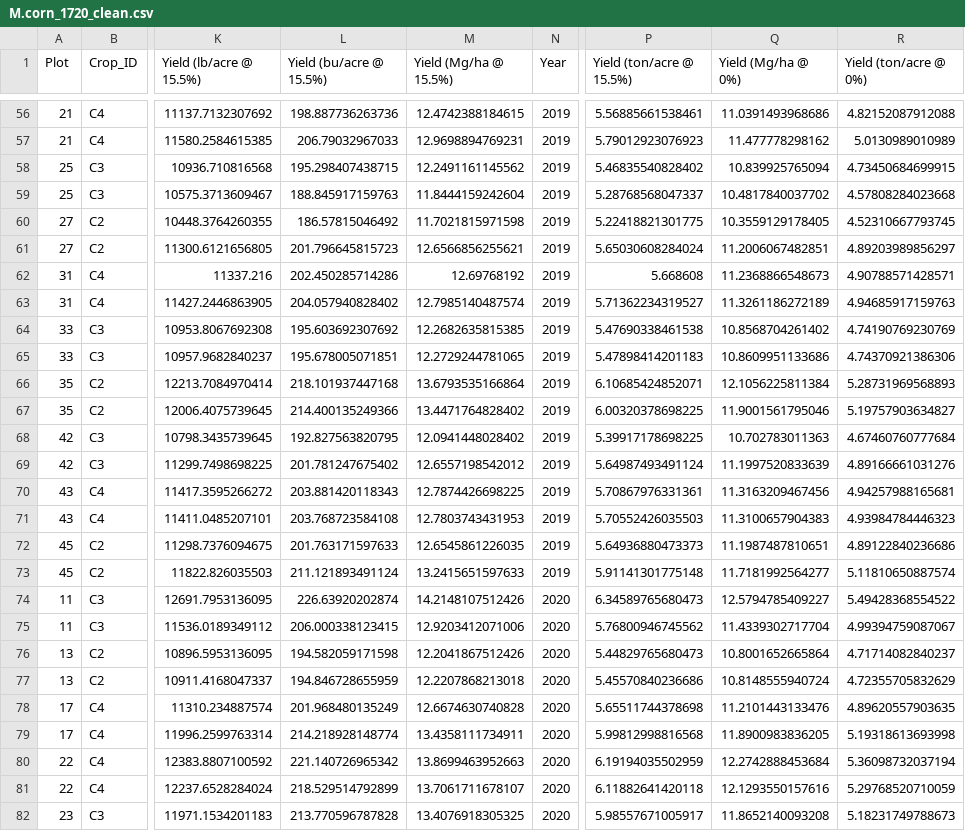
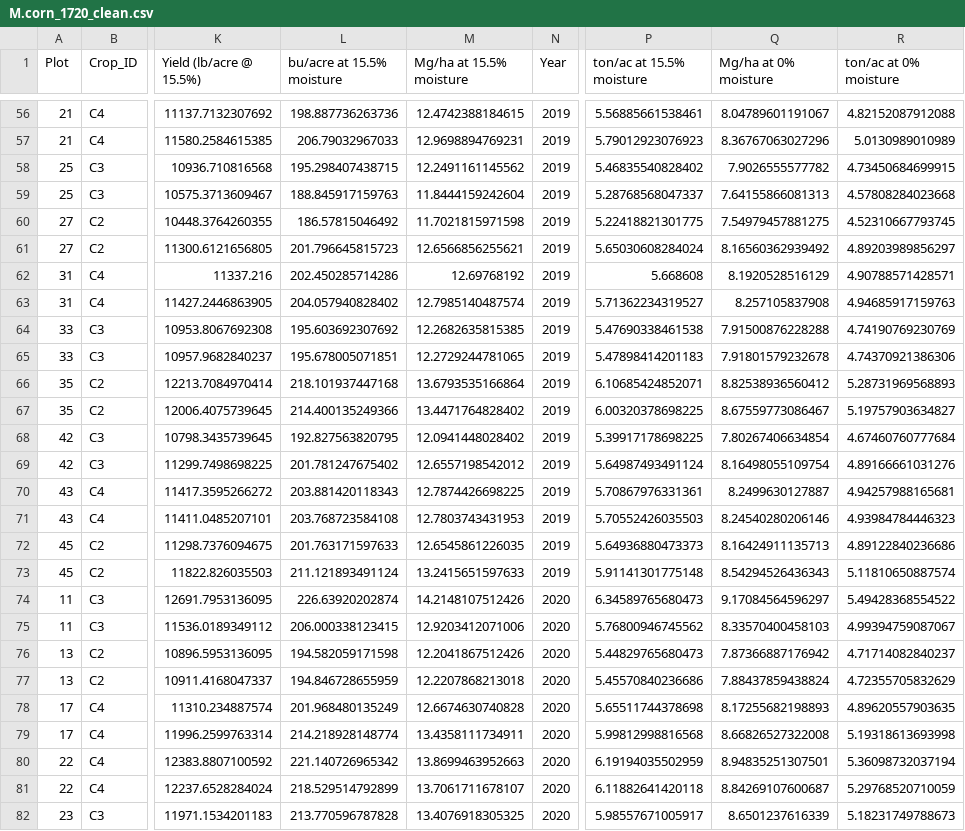
Before and after one commit to hnguyen19/Weed-community, a CSV file: 2-Data/Clean/M.corn_1720_clean.csv, drawn as a sheet; only a part is shown, gaps mark what is left out; the diff covers the shown part only; the diff names each change by its address in the sheet, - before the commit and + after, or states it on an @@ line.

```diff
--- a/2-Data/Clean/M.corn_1720_clean.csv
+++ b/2-Data/Clean/M.corn_1720_clean.csv
-L1: Yield (bu/acre @ 15.5%)
+L1: bu/acre at 15.5% moisture
-M1: Yield (Mg/ha @ 15.5%)
+M1: Mg/ha at 15.5% moisture
-P1: Yield (ton/acre @ 15.5%)
+P1: ton/ac at 15.5% moisture
-Q1: Yield (Mg/ha @ 0%)
+Q1: Mg/ha at 0% moisture
-R1: Yield (ton/acre @ 0%)
+R1: ton/ac at 0% moisture
-Q56 (Mg/ha at 0% moisture): 11.0391493968686
+Q56 (Mg/ha at 0% moisture): 8.04789601191067
-Q57 (Mg/ha at 0% moisture): 11.477778298162
+Q57 (Mg/ha at 0% moisture): 8.36767063027296
-Q58 (Mg/ha at 0% moisture): 10.839925765094
+Q58 (Mg/ha at 0% moisture): 7.9026555577782
-Q59 (Mg/ha at 0% moisture): 10.4817840037702
+Q59 (Mg/ha at 0% moisture): 7.64155866081313
-Q60 (Mg/ha at 0% moisture): 10.3559129178405
+Q60 (Mg/ha at 0% moisture): 7.54979457881275
-Q61 (Mg/ha at 0% moisture): 11.2006067482851
+Q61 (Mg/ha at 0% moisture): 8.16560362939492
-Q62 (Mg/ha at 0% moisture): 11.2368866548673
+Q62 (Mg/ha at 0% moisture): 8.1920528516129
-Q63 (Mg/ha at 0% moisture): 11.3261186272189
+Q63 (Mg/ha at 0% moisture): 8.257105837908
-Q64 (Mg/ha at 0% moisture): 10.8568704261402
+Q64 (Mg/ha at 0% moisture): 7.91500876228288
-Q65 (Mg/ha at 0% moisture): 10.8609951133686
+Q65 (Mg/ha at 0% moisture): 7.91801579232678
-Q66 (Mg/ha at 0% moisture): 12.1056225811384
+Q66 (Mg/ha at 0% moisture): 8.82538936560412
-Q67 (Mg/ha at 0% moisture): 11.9001561795046
+Q67 (Mg/ha at 0% moisture): 8.67559773086467
-Q68 (Mg/ha at 0% moisture): 10.702783011363
+Q68 (Mg/ha at 0% moisture): 7.80267406634854
-Q69 (Mg/ha at 0% moisture): 11.1997520833639
+Q69 (Mg/ha at 0% moisture): 8.16498055109754
-Q70 (Mg/ha at 0% moisture): 11.3163209467456
+Q70 (Mg/ha at 0% moisture): 8.2499630127887
-Q71 (Mg/ha at 0% moisture): 11.3100657904383
+Q71 (Mg/ha at 0% moisture): 8.24540280206146
-Q72 (Mg/ha at 0% moisture): 11.1987487810651
+Q72 (Mg/ha at 0% moisture): 8.16424911135713
-Q73 (Mg/ha at 0% moisture): 11.7181992564277
+Q73 (Mg/ha at 0% moisture): 8.54294526436343
-Q74 (Mg/ha at 0% moisture): 12.5794785409227
+Q74 (Mg/ha at 0% moisture): 9.17084564596297
-Q75 (Mg/ha at 0% moisture): 11.4339302717704
+Q75 (Mg/ha at 0% moisture): 8.33570400458103
-Q76 (Mg/ha at 0% moisture): 10.8001652665864
+Q76 (Mg/ha at 0% moisture): 7.87366887176942
-Q77 (Mg/ha at 0% moisture): 10.8148555940724
+Q77 (Mg/ha at 0% moisture): 7.88437859438824
-Q78 (Mg/ha at 0% moisture): 11.2101443133476
+Q78 (Mg/ha at 0% moisture): 8.17255682198893
-Q79 (Mg/ha at 0% moisture): 11.8900983836205
+Q79 (Mg/ha at 0% moisture): 8.66826527322008
-Q80 (Mg/ha at 0% moisture): 12.2742888453684
+Q80 (Mg/ha at 0% moisture): 8.94835251307501
-Q81 (Mg/ha at 0% moisture): 12.1293550157616
+Q81 (Mg/ha at 0% moisture): 8.84269107600687
-Q82 (Mg/ha at 0% moisture): 11.8652140093208
+Q82 (Mg/ha at 0% moisture): 8.6501237616339
```
Also changed, not shown: 69 edited cells elsewhere in this file, 2-Data/Clean/M.alfalfa_1720_clean.csv, 2-Data/Clean/M.oat_g_1720_clean.csv, 3 other files.
